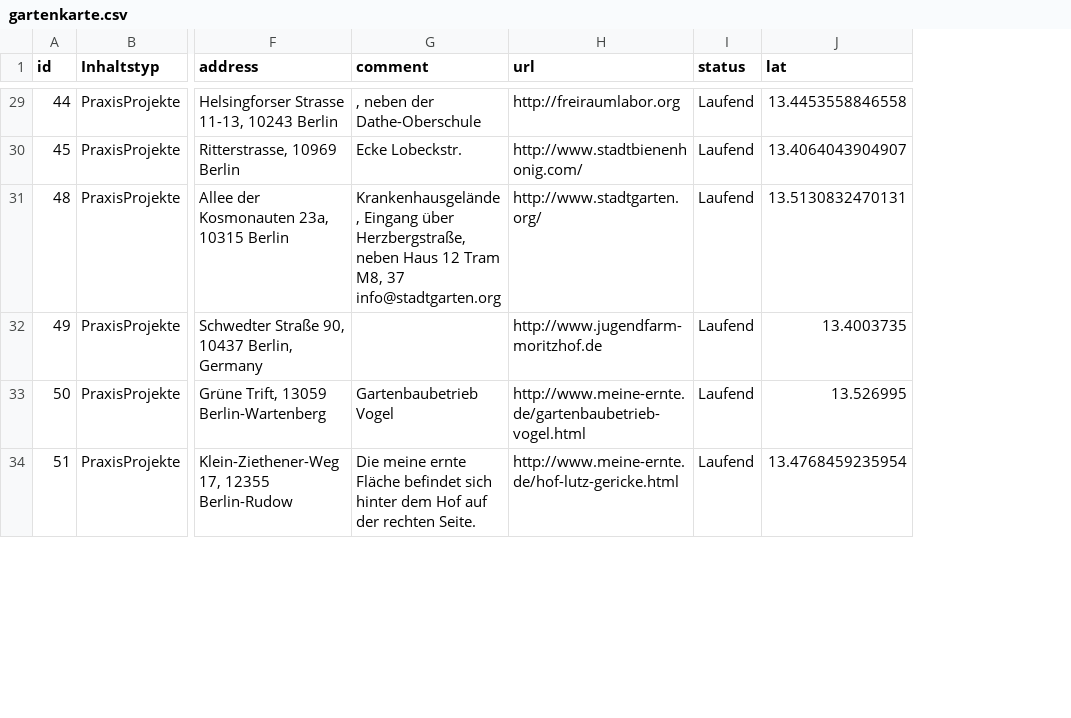
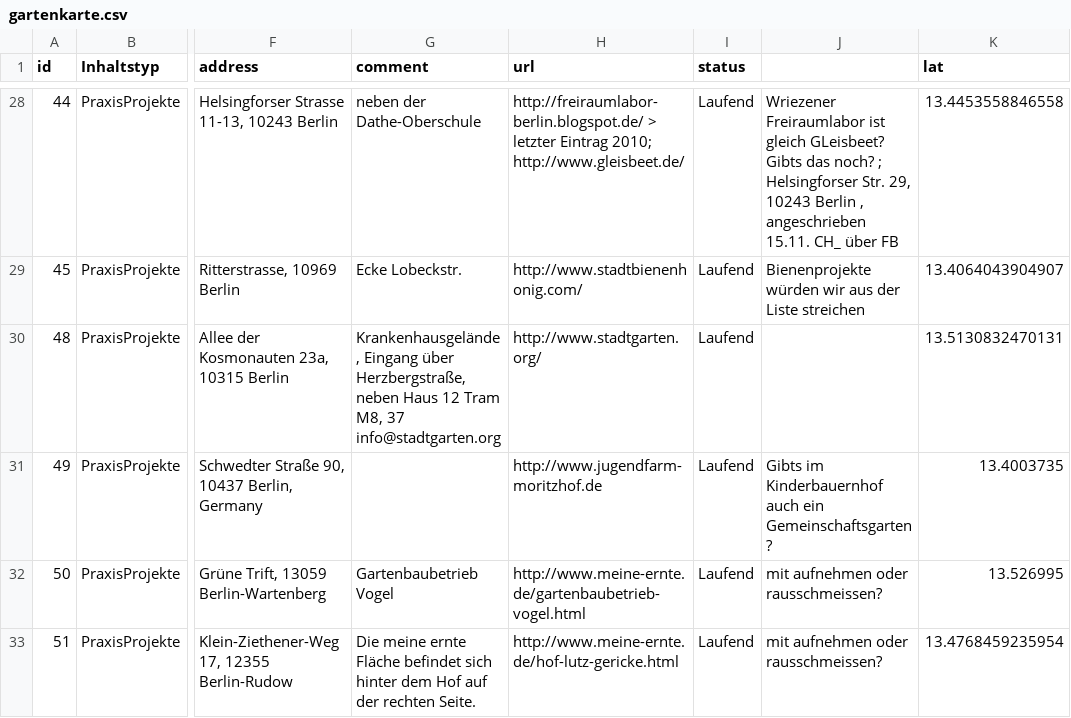
Before and after one commit to gartenkarte/gartenkarte-2017, a CSV file: data/gartenkarte.csv, drawn as a sheet; only a part is shown, gaps mark what is left out; addresses are those after the commit; the diff covers the shown part only; the diff names each change by its address in the sheet, - before the commit and + after, or states it on an @@ line.

```diff
--- a/data/gartenkarte.csv
+++ b/data/gartenkarte.csv
+column J, rows 28-33: Wriezener Freiraumlabor ist gleich GLeisbeet? Gibts das noch? ; Helsingforser Str. 29, 10243 Berlin , angeschrieben 15.11. CH_ über FB | Bienenprojekte würden wir aus der Liste streichen |  | Gibts im Kinderbauernhof auch ein Gemeinschaftsgarten? | mit aufnehmen oder rausschmeissen? | mit aufnehmen oder rausschmeissen?
-G28 (comment): , neben der Dathe-Oberschule
+G28 (comment): neben der Dathe-Oberschule
-H28 (url): http://freiraumlabor.org
+H28 (url): http://freiraumlabor-berlin.blogspot.de/ > letzter Eintrag 2010; http://www.gleisbeet.de/
```
Also changed, not shown: 1 added row, 1 removed row, 11 moved rows and 29 edited cells elsewhere in this file, 1 other file.
